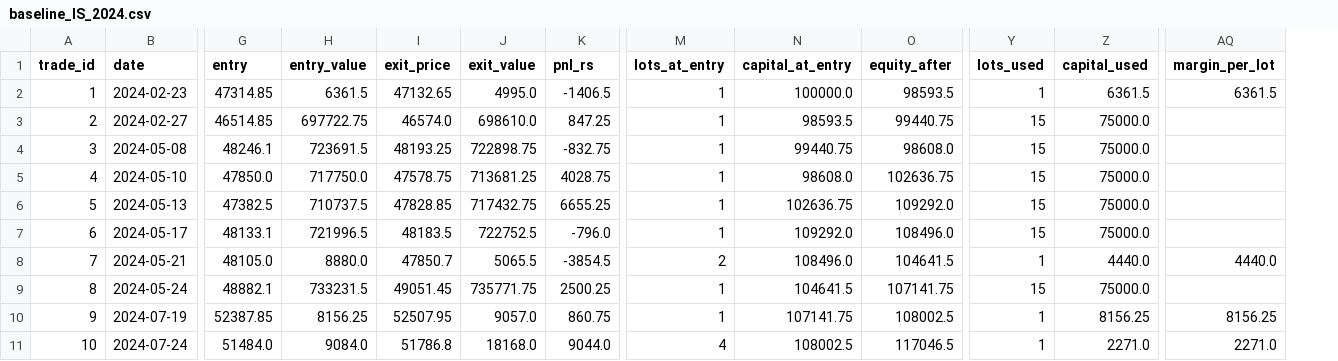
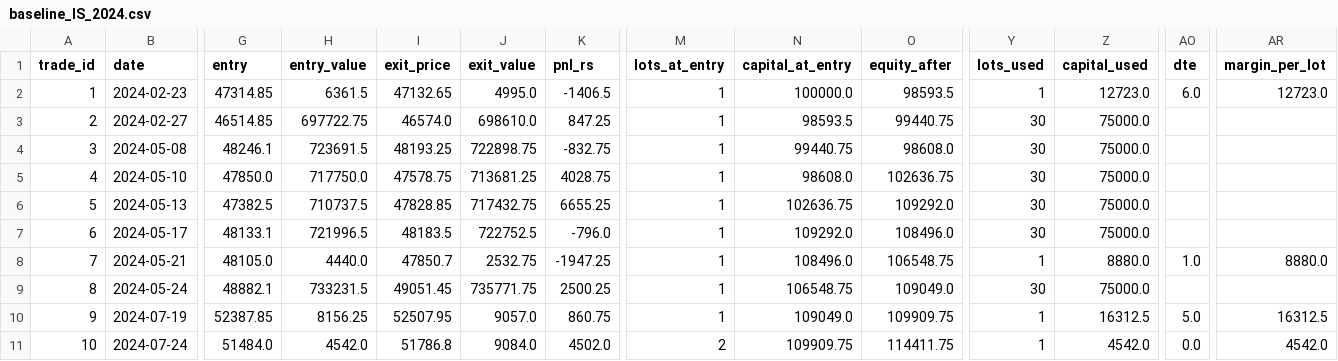
Before and after one commit to bHandreaPeR/hawala-v2, a CSV file: trade_logs/baseline_IS_2024.csv, drawn as a sheet; only a part is shown, gaps mark what is left out; addresses are those after the commit; the diff covers the shown part only; the diff names each change by its address in the sheet, - before the commit and + after, or states it on an @@ line.

```diff
--- a/trade_logs/baseline_IS_2024.csv
+++ b/trade_logs/baseline_IS_2024.csv
+column AO (dte), rows 2-11: 6.0 |  |  |  |  |  | 1.0 |  | 5.0 | 0.0
-Z2 (capital_used): 6361.5
+Z2 (capital_used): 12723.0
-AR2 (margin_per_lot): 6361.5
+AR2 (margin_per_lot): 12723.0
-Y3:Y7 (lots_used): 15
+Y3:Y7 (lots_used): 30
-H8 (entry_value): 8880.0
+H8 (entry_value): 4440.0
-J8 (exit_value): 5065.5
+J8 (exit_value): 2532.75
-K8 (pnl_rs): -3854.5
+K8 (pnl_rs): -1947.25
-M8 (lots_at_entry): 2
+M8 (lots_at_entry): 1
-O8 (equity_after): 104641.5
+O8 (equity_after): 106548.75
-Z8 (capital_used): 4440.0
+Z8 (capital_used): 8880.0
-AR8 (margin_per_lot): 4440.0
+AR8 (margin_per_lot): 8880.0
-N9 (capital_at_entry): 104641.5
+N9 (capital_at_entry): 106548.75
-O9 (equity_after): 107141.75
+O9 (equity_after): 109049.0
-Y9 (lots_used): 15
+Y9 (lots_used): 30
-N10 (capital_at_entry): 107141.75
+N10 (capital_at_entry): 109049.0
-O10 (equity_after): 108002.5
+O10 (equity_after): 109909.75
-Z10 (capital_used): 8156.25
+Z10 (capital_used): 16312.5
-AR10 (margin_per_lot): 8156.25
+AR10 (margin_per_lot): 16312.5
-H11 (entry_value): 9084.0
+H11 (entry_value): 4542.0
-J11 (exit_value): 18168.0
+J11 (exit_value): 9084.0
-K11 (pnl_rs): 9044.0
+K11 (pnl_rs): 4502.0
-M11 (lots_at_entry): 4
+M11 (lots_at_entry): 2
-N11 (capital_at_entry): 108002.5
+N11 (capital_at_entry): 109909.75
-O11 (equity_after): 117046.5
+O11 (equity_after): 114411.75
-Z11 (capital_used): 2271.0
+Z11 (capital_used): 4542.0
-AR11 (margin_per_lot): 2271.0
+AR11 (margin_per_lot): 4542.0
```
Also changed, not shown: 99 edited cells elsewhere in this file, trade_logs/baseline_OOS_2025.csv, trade_logs/baseline_combined_all.csv, 18 other files.
